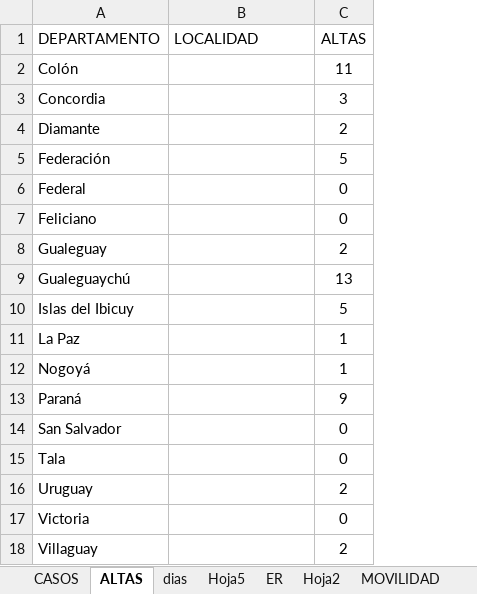
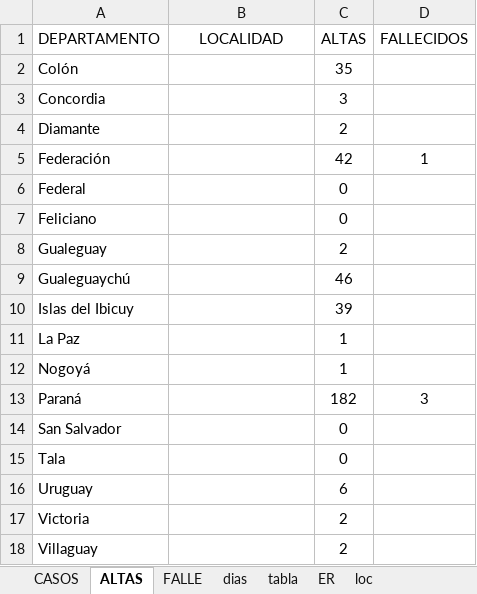
Before and after one commit to GIBD/covid, an Excel workbook: data/entre_rios_casos.xlsx, sheet ALTAS, drawn as a sheet; values as stored, in another font and other column widths than the file's, no borders; the diff names each change by its address in the sheet, - before the commit and + after, or states it on an @@ line.

```diff
--- a/data/entre_rios_casos.xlsx (sheet ALTAS)
+++ b/data/entre_rios_casos.xlsx (sheet ALTAS)
-sheet tab: Hoja5
-sheet tab: Hoja2
-sheet tab: MOVILIDAD
+sheet tab: FALLE
+sheet tab: tabla
+sheet tab: loc
+column D (FALLECIDOS), rows 5-13: 1 |  |  |  |  |  |  |  | 3
-B1 alignment: left
+B1 alignment: center
-C2 (ALTAS): 11
+C2 (ALTAS): 35
-C5 (ALTAS): 5
+C5 (ALTAS): 42
-C9 (ALTAS): 13
+C9 (ALTAS): 46
-C10 (ALTAS): 5
+C10 (ALTAS): 39
-C13 (ALTAS): 9
+C13 (ALTAS): 182
-C16 (ALTAS): 2
+C16 (ALTAS): 6
-C17 (ALTAS): 0
+C17 (ALTAS): 2
```
Also changed, not shown: sheet dias, sheet CASOS, sheet ER, formulas that keep their value, hidden cells, data/argentina.xlsx, 5 other files.
